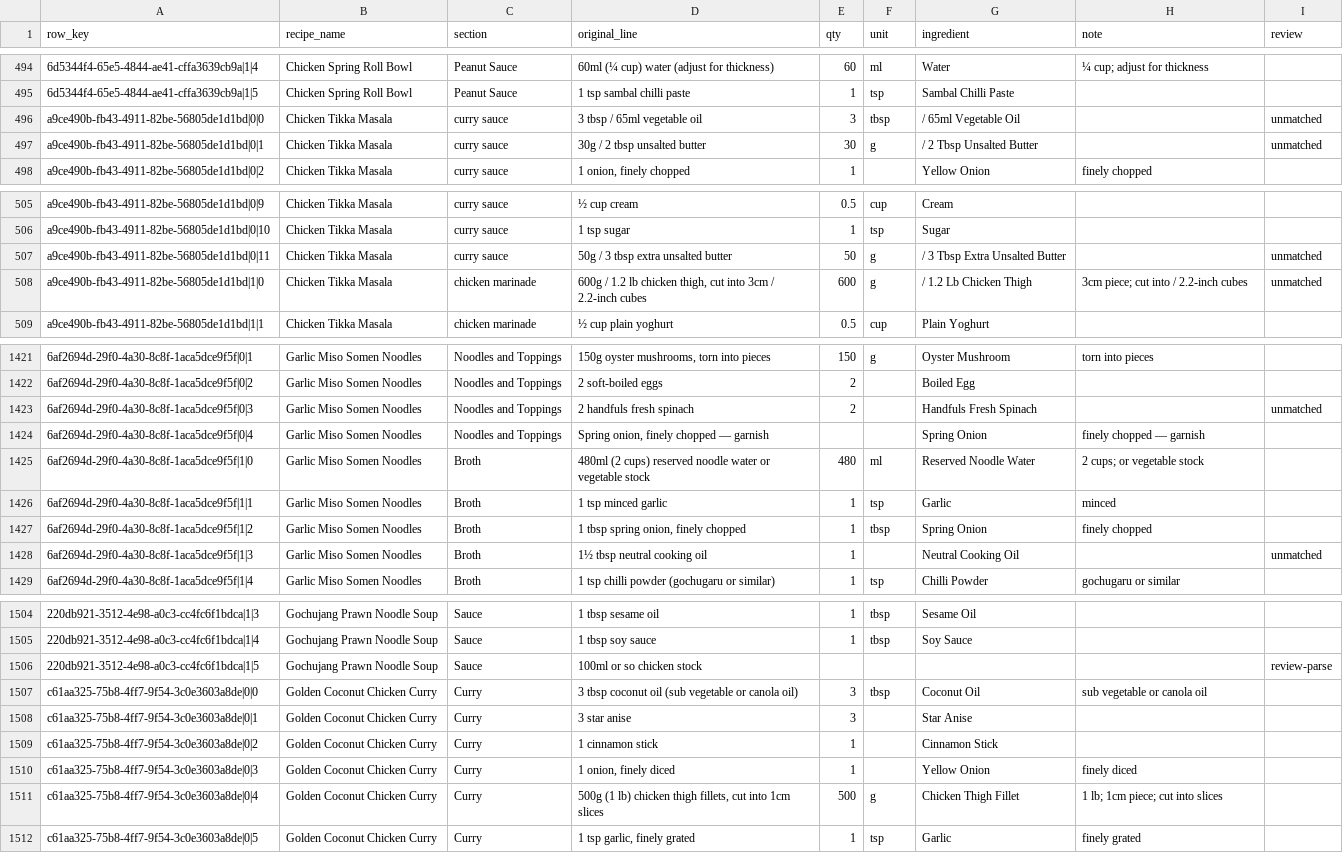
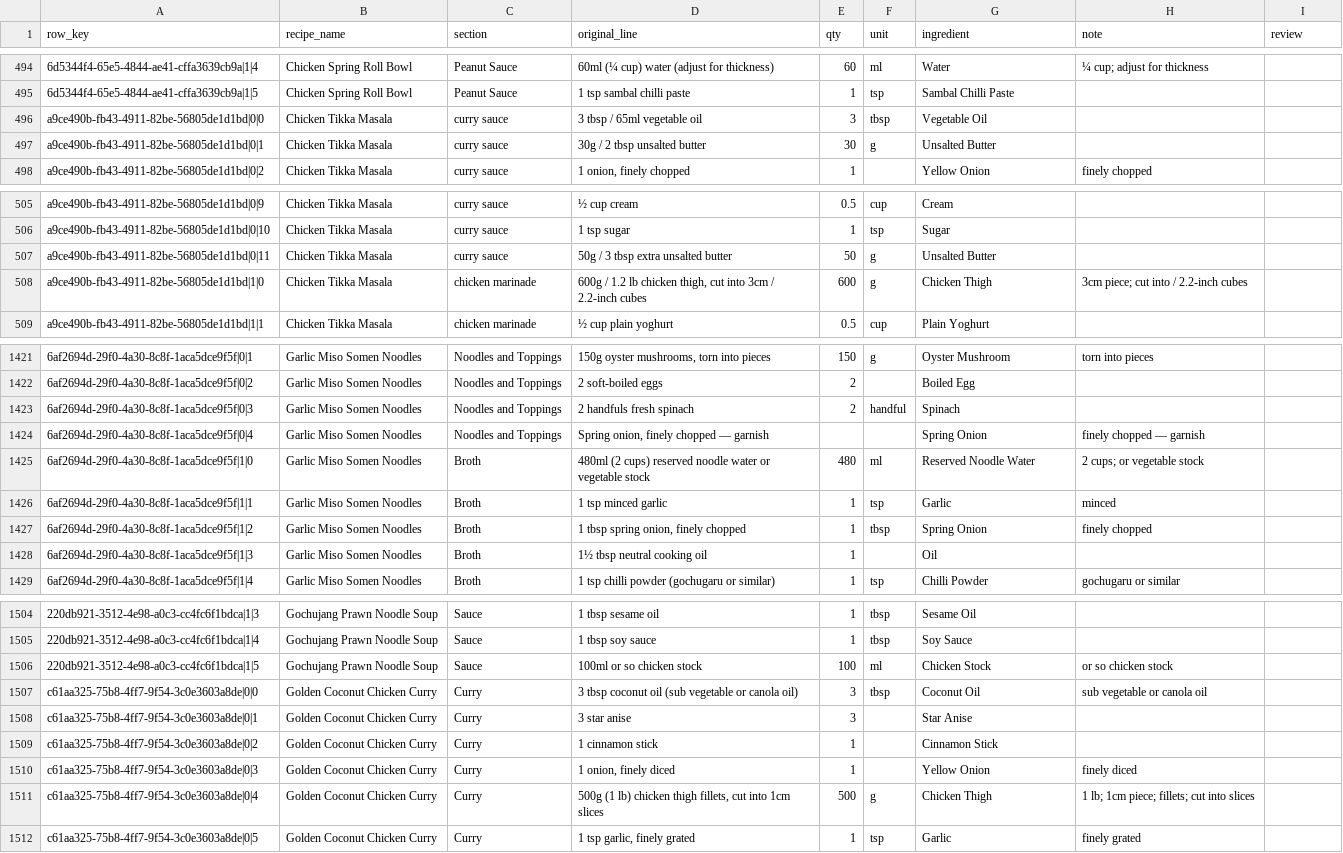
Before and after one commit to saffronlm-cmyk/daily-shuffle, a CSV file: recipe-ingredient-normalisation.final.csv, drawn as a sheet; only a part is shown, gaps mark what is left out; the diff covers the shown part only; the diff names each change by its address in the sheet, - before the commit and + after, or states it on an @@ line.

```diff
--- a/recipe-ingredient-normalisation.final.csv
+++ b/recipe-ingredient-normalisation.final.csv
-G496 (ingredient): / 65ml Vegetable Oil
+G496 (ingredient): Vegetable Oil
-I496:I497 (review): unmatched
+I496:I497 (review): (empty)
-G497 (ingredient): / 2 Tbsp Unsalted Butter
+G497 (ingredient): Unsalted Butter
-G507 (ingredient): / 3 Tbsp Extra Unsalted Butter
+G507 (ingredient): Unsalted Butter
-I507:I508 (review): unmatched
+I507:I508 (review): (empty)
-G508 (ingredient): / 1.2 Lb Chicken Thigh
+G508 (ingredient): Chicken Thigh
-F1423 (unit): (empty)
+F1423 (unit): handful
-G1423 (ingredient): Handfuls Fresh Spinach
+G1423 (ingredient): Spinach
-I1423 (review): unmatched
+I1423 (review): (empty)
-G1428 (ingredient): Neutral Cooking Oil
+G1428 (ingredient): Oil
-I1428 (review): unmatched
+I1428 (review): (empty)
-E1506 (qty): (empty)
+E1506 (qty): 100
-F1506 (unit): (empty)
+F1506 (unit): ml
-G1506 (ingredient): (empty)
+G1506 (ingredient): Chicken Stock
-H1506 (note): (empty)
+H1506 (note): or so chicken stock
-I1506 (review): review-parse
+I1506 (review): (empty)
-G1511 (ingredient): Chicken Thigh Fillet
+G1511 (ingredient): Chicken Thigh
-H1511 (note): 1 lb; 1cm piece; cut into slices
+H1511 (note): 1 lb; 1cm piece; fillets; cut into slices
```
Also changed, not shown: 1 added row and 164 edited cells elsewhere in this file, ingredient-master.csv, pricebook.variants.csv, 2 other files.
